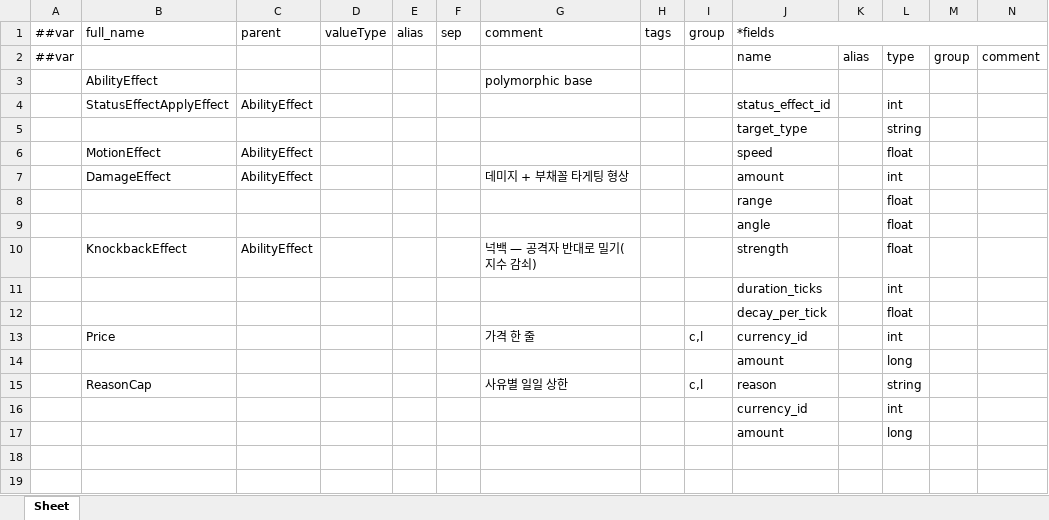
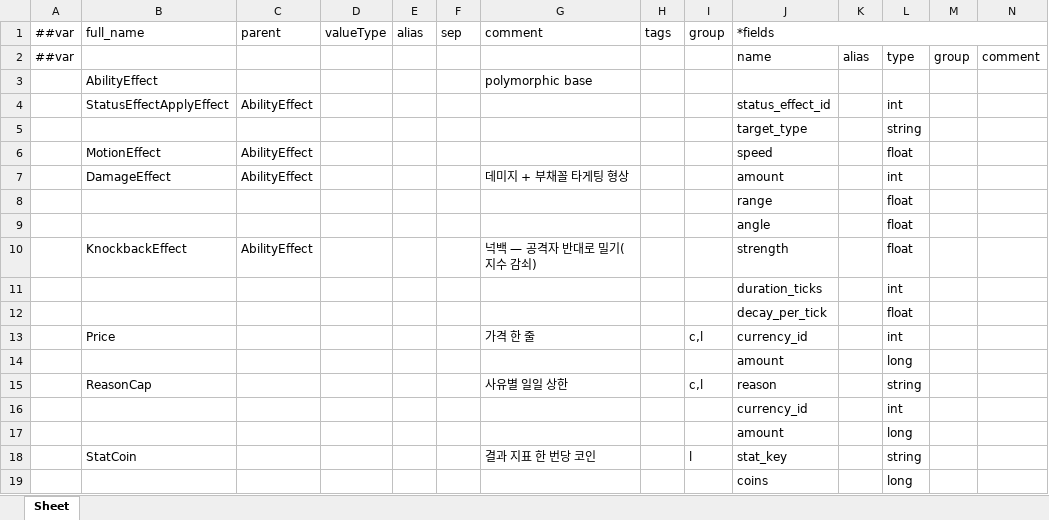
Before and after one commit to Baeinsoo/infrastructure, an Excel workbook: table/Datas/__beans__.xlsx, sheet Sheet, drawn as a sheet; only a part is shown; values as stored, in another font and other column widths than the file's, no borders; rows hold the shown columns only; the diff names each change by its address in the sheet, - before the commit and + after, or states it on an @@ line.

```diff
--- a/table/Datas/__beans__.xlsx (sheet Sheet)
+++ b/table/Datas/__beans__.xlsx (sheet Sheet)
+row 18:  | StatCoin |  |  |  |  | 결과 지표 한 번당 코인 |  | l | stat_key |  | string
+row 19:  |  |  |  |  |  |  |  |  | coins |  | long
```
Also changed, not shown: table/Datas/#EconomyConfig.xlsx.
